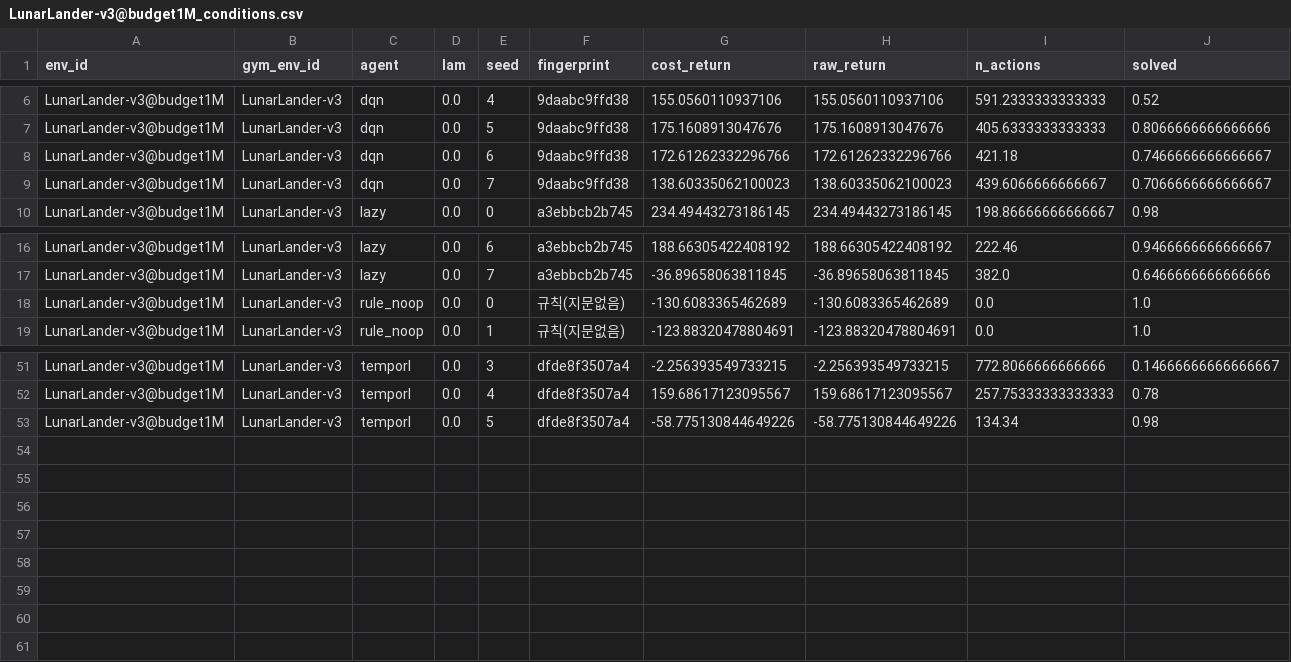
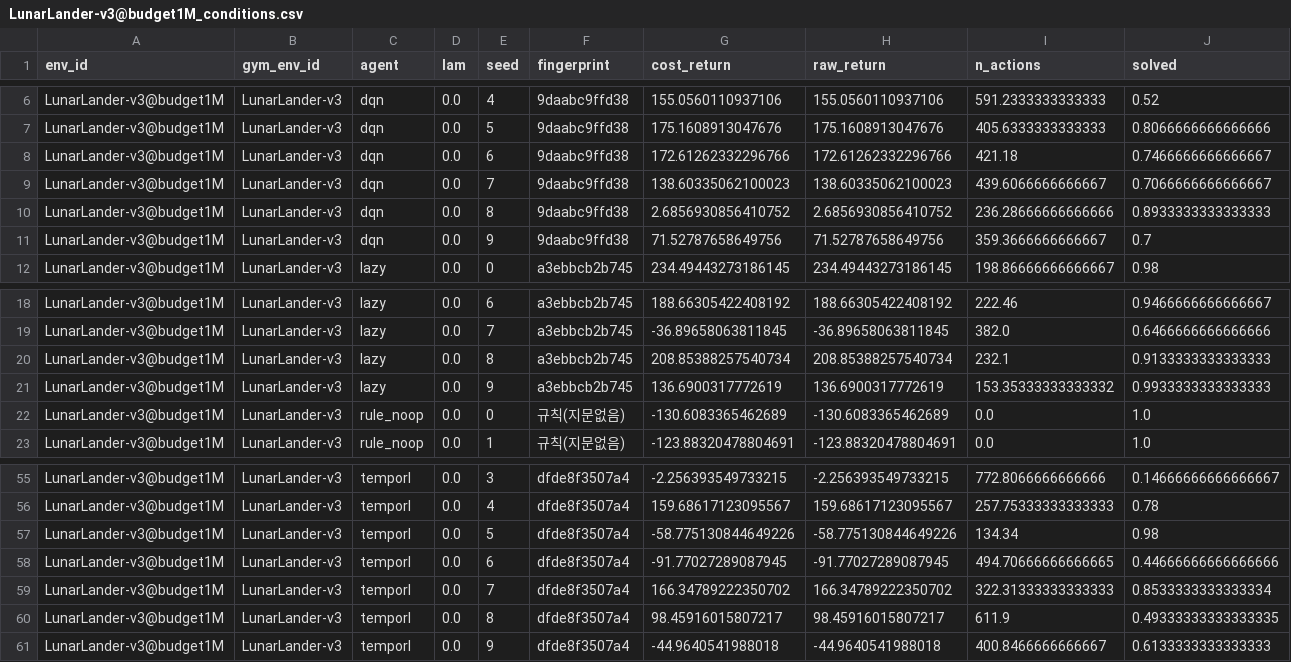
Before and after one commit to hyeseongjeon5-png/when-to-act-rl, a CSV file: results/aggregate/LunarLander-v3@budget1M_conditions.csv, drawn as a sheet; only a part is shown, gaps mark what is left out; rows hold the shown columns only; the diff names each change by its address in the sheet, - before the commit and + after, or states it on an @@ line.

Commit message:
exp: 1C 공정성확장 LunarLander 완료 — 예산을 늘리자 오히려 나빠졌다
30조건(λ=0, 시드 10, 3계열, 100만 스텝), 건너뜀 0, 4.9시간.

LunarLander는 학습이 이긴 환경이라 반대 방향의 의심을 확인하려 했다:
'λ*=1~2가 예산이 모자라서 나온 값 아닌가?'

결과는 반대였다. 예산 5배(20만 -> 100만)에 세 계열 모두 점수가 떨어졌다.
  표준 DQN 188.9 -> 148.0 (구간 폭 45 -> 109)
  TempoRL  159.1 ->   4.4 (구간 폭 51 -> 264)
  Lazy-MDP 210.1 -> 168.7 (구간 폭 55 -> 151)

구간 폭이 2~5배로 벌어진 것이 핵심이다. 조기 종료 없이 예산을 끝까지 소진하므로
학습이 한 번 무너지면 회복하지 못한 채 끝난다.

- Ⅳ장 공정성 절에 자동 생성 문단 추가 (숫자는 집계에서 읽는다)
- '본실험의 λ*는 예산이 모자라 낮게 나온 값이 아니다'를 명시
- 조기 종료·학습률 감소를 쓰면 달라질 수 있다는 한계도 적음

뜻밖의 소득: '예산을 더 주면 이겼을 것'이라는 반론이 두 방향 모두에서 막혔다.

```diff
--- a/results/aggregate/LunarLander-v3@budget1M_conditions.csv
+++ b/results/aggregate/LunarLander-v3@budget1M_conditions.csv
+row 10: LunarLander-v3@budget1M | LunarLander-v3 | dqn | 0.0 | 8 | 9daabc9ffd38 | 2.6856930856410752 | 2.6856930856410752 | 236.28666666666666 | 0.8933333333333333
+row 11: LunarLander-v3@budget1M | LunarLander-v3 | dqn | 0.0 | 9 | 9daabc9ffd38 | 71.52787658649756 | 71.52787658649756 | 359.3666666666667 | 0.7
+row 20: LunarLander-v3@budget1M | LunarLander-v3 | lazy | 0.0 | 8 | a3ebbcb2b745 | 208.85388257540734 | 208.85388257540734 | 232.1 | 0.9133333333333333
+row 21: LunarLander-v3@budget1M | LunarLander-v3 | lazy | 0.0 | 9 | a3ebbcb2b745 | 136.6900317772619 | 136.6900317772619 | 153.35333333333332 | 0.9933333333333333
+row 58: LunarLander-v3@budget1M | LunarLander-v3 | temporl | 0.0 | 6 | dfde8f3507a4 | -91.77027289087945 | -91.77027289087945 | 494.70666666666665 | 0.44666666666666666
+row 59: LunarLander-v3@budget1M | LunarLander-v3 | temporl | 0.0 | 7 | dfde8f3507a4 | 166.34789222350702 | 166.34789222350702 | 322.31333333333333 | 0.8533333333333334
+row 60: LunarLander-v3@budget1M | LunarLander-v3 | temporl | 0.0 | 8 | dfde8f3507a4 | 98.45916015807217 | 98.45916015807217 | 611.9 | 0.49333333333333335
+row 61: LunarLander-v3@budget1M | LunarLander-v3 | temporl | 0.0 | 9 | dfde8f3507a4 | -44.9640541988018 | -44.9640541988018 | 400.8466666666667 | 0.6133333333333333
```
Also changed, not shown: results/aggregate/LunarLander-v3@budget1M_iqm.csv, 19 other files.
